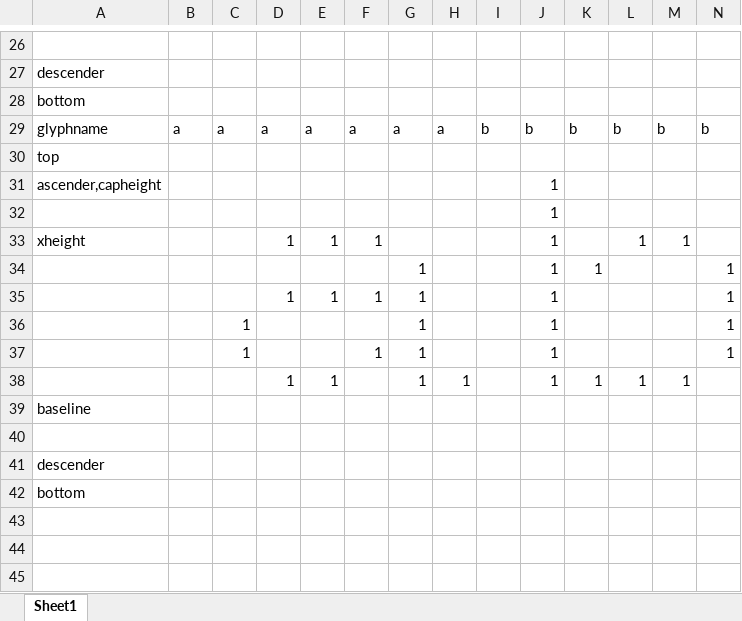
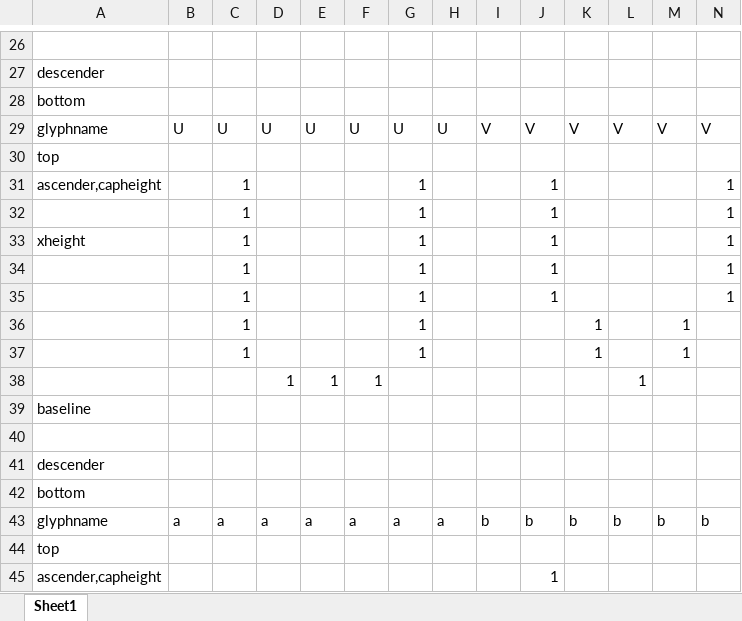
Before and after one commit to smugpie/excel-font, an Excel workbook: sources/PixelFont.xlsx, sheet Sheet1, drawn as a sheet; only a part is shown, gaps mark what is left out; the shorter side is filled out with more unchanged rows; values as stored, in another font and other column widths than the file's, no borders; conditional formats not drawn; rows hold the shown columns only; the diff covers the shown part only; the diff names each change by its address in the sheet, - before the commit and + after, or states it on an @@ line.

```diff
--- a/sources/PixelFont.xlsx (sheet Sheet1)
+++ b/sources/PixelFont.xlsx (sheet Sheet1)
+row 29: glyphname | U | U | U | U | U | U | U | V | V | V | V | V | V
+row 30: top
+row 31: ascender,capheight |  | 1 |  |  |  | 1 |  |  | 1 |  |  |  | 1
+row 32:  |  | 1 |  |  |  | 1 |  |  | 1 |  |  |  | 1
+row 33: xheight |  | 1 |  |  |  | 1 |  |  | 1 |  |  |  | 1
+row 34:  |  | 1 |  |  |  | 1 |  |  | 1 |  |  |  | 1
+row 35:  |  | 1 |  |  |  | 1 |  |  | 1 |  |  |  | 1
+row 36:  |  | 1 |  |  |  | 1 |  |  |  | 1 |  | 1
+row 37:  |  | 1 |  |  |  | 1 |  |  |  | 1 |  | 1
+row 38:  |  |  | 1 | 1 | 1 |  |  |  |  |  | 1
+row 39: baseline
+row 40: (empty)
+row 41: descender
+row 42: bottom
```
Also changed, not shown: 28 added rows elsewhere in this sheet.
